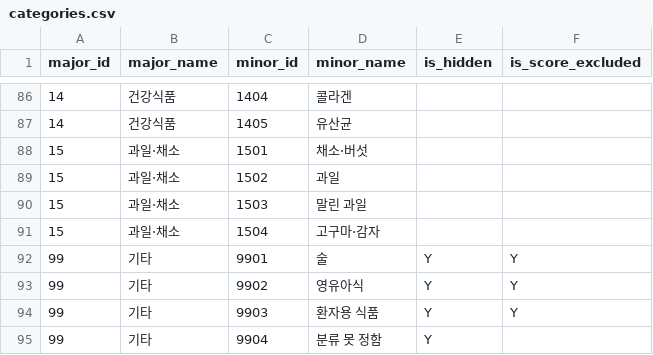
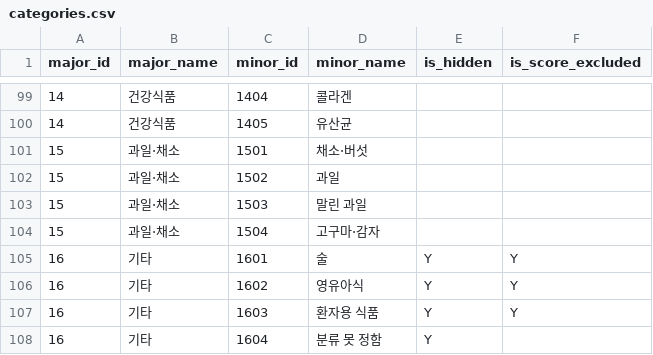
Before and after one commit to MYNUTI/nuti, a CSV file: src/main/resources/db/seed/categories.csv, drawn as a sheet; only a part is shown, gaps mark what is left out; the diff covers the shown part only.

```diff
--- a/src/main/resources/db/seed/categories.csv
+++ b/src/main/resources/db/seed/categories.csv
@@ -91,5 +104,5 @@
 15,과일·채소,1504,고구마·감자
-99,기타,9901,술,Y,Y
-99,기타,9902,영유아식,Y,Y
-99,기타,9903,환자용 식품,Y,Y
-99,기타,9904,분류 못 정함,Y,
+16,기타,1601,술,Y,Y
+16,기타,1602,영유아식,Y,Y
+16,기타,1603,환자용 식품,Y,Y
+16,기타,1604,분류 못 정함,Y,
```
Also changed, not shown: 13 added rows elsewhere in this file, 2 other files.
